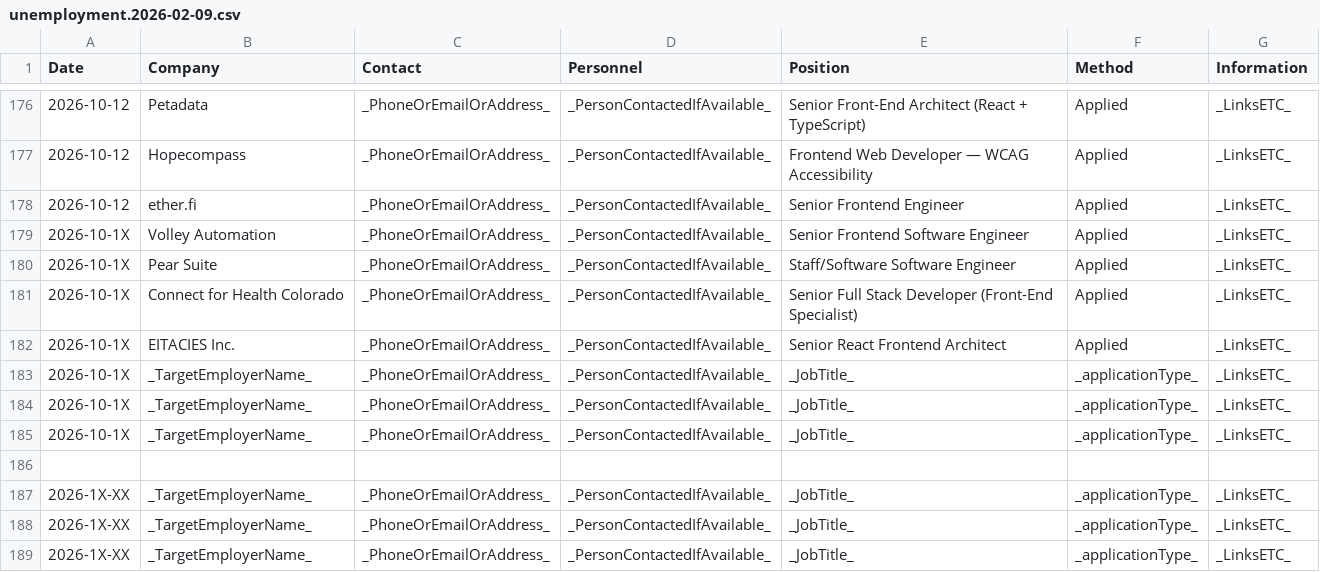
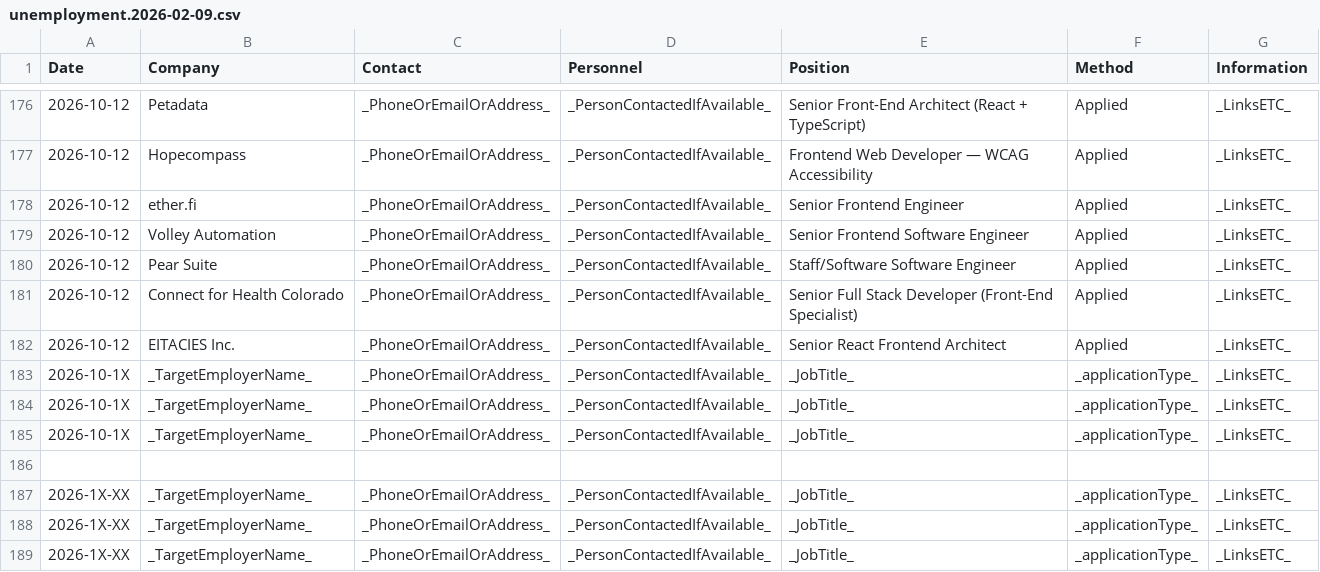
Before and after one commit to cScarlson/cScarlson.github.io, a CSV file: backoffice/unemployment/unemployment.2026-02-09.csv, drawn as a sheet; only a part is shown, gaps mark what is left out.

```diff
--- a/backoffice/unemployment/unemployment.2026-02-09.csv
+++ b/backoffice/unemployment/unemployment.2026-02-09.csv
@@ -178,6 +178,6 @@ Date,           Company,                                    Contact,
 "2026-10-12",   "ether.fi",                                 "_PhoneOrEmailOrAddress_",          "_PersonContactedIfAvailable_",     "Senior Frontend Engineer",                                     "Applied",              "_LinksETC_"
-"2026-10-1X",   "Volley Automation",                        "_PhoneOrEmailOrAddress_",          "_PersonContactedIfAvailable_",     "Senior Frontend Software Engineer",                            "Applied",              "_LinksETC_"
-"2026-10-1X",   "Pear Suite",                               "_PhoneOrEmailOrAddress_",          "_PersonContactedIfAvailable_",     "Staff/Software Software Engineer",                             "Applied",              "_LinksETC_"
-"2026-10-1X",   "Connect for Health Colorado",              "_PhoneOrEmailOrAddress_",          "_PersonContactedIfAvailable_",     "Senior Full Stack Developer (Front-End Specialist)",           "Applied",              "_LinksETC_"
-"2026-10-1X",   "EITACIES Inc.",                            "_PhoneOrEmailOrAddress_",          "_PersonContactedIfAvailable_",     "Senior React Frontend Architect",                              "Applied",              "_LinksETC_"
+"2026-10-12",   "Volley Automation",                        "_PhoneOrEmailOrAddress_",          "_PersonContactedIfAvailable_",     "Senior Frontend Software Engineer",                            "Applied",              "_LinksETC_"
+"2026-10-12",   "Pear Suite",                               "_PhoneOrEmailOrAddress_",          "_PersonContactedIfAvailable_",     "Staff/Software Software Engineer",                             "Applied",              "_LinksETC_"
+"2026-10-12",   "Connect for Health Colorado",              "_PhoneOrEmailOrAddress_",          "_PersonContactedIfAvailable_",     "Senior Full Stack Developer (Front-End Specialist)",           "Applied",              "_LinksETC_"
+"2026-10-12",   "EITACIES Inc.",                            "_PhoneOrEmailOrAddress_",          "_PersonContactedIfAvailable_",     "Senior React Frontend Architect",                              "Applied",              "_LinksETC_"
 "2026-10-1X",   "_TargetEmployerName_",                     "_PhoneOrEmailOrAddress_",          "_PersonContactedIfAvailable_",     "_JobTitle_",                                                   "_applicationType_",    "_LinksETC_"
```
Also changed, not shown: 15 other files.
